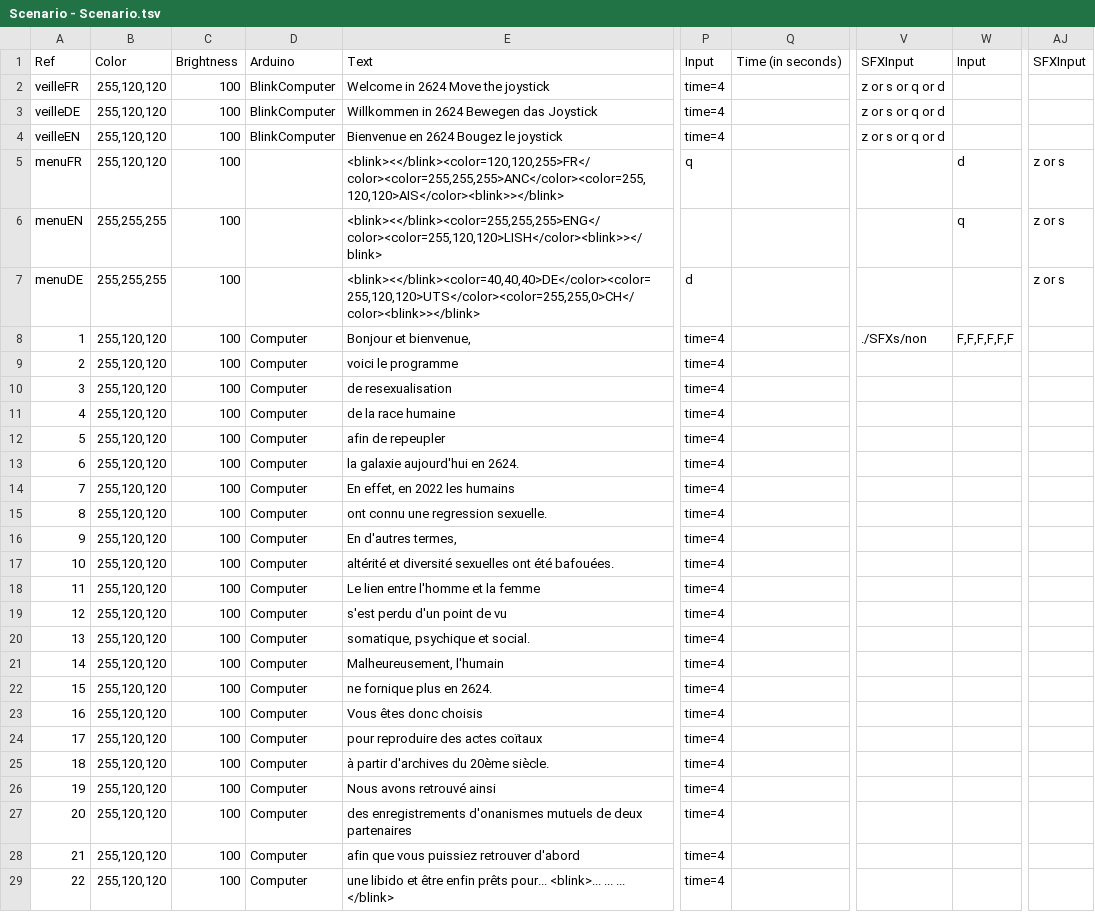
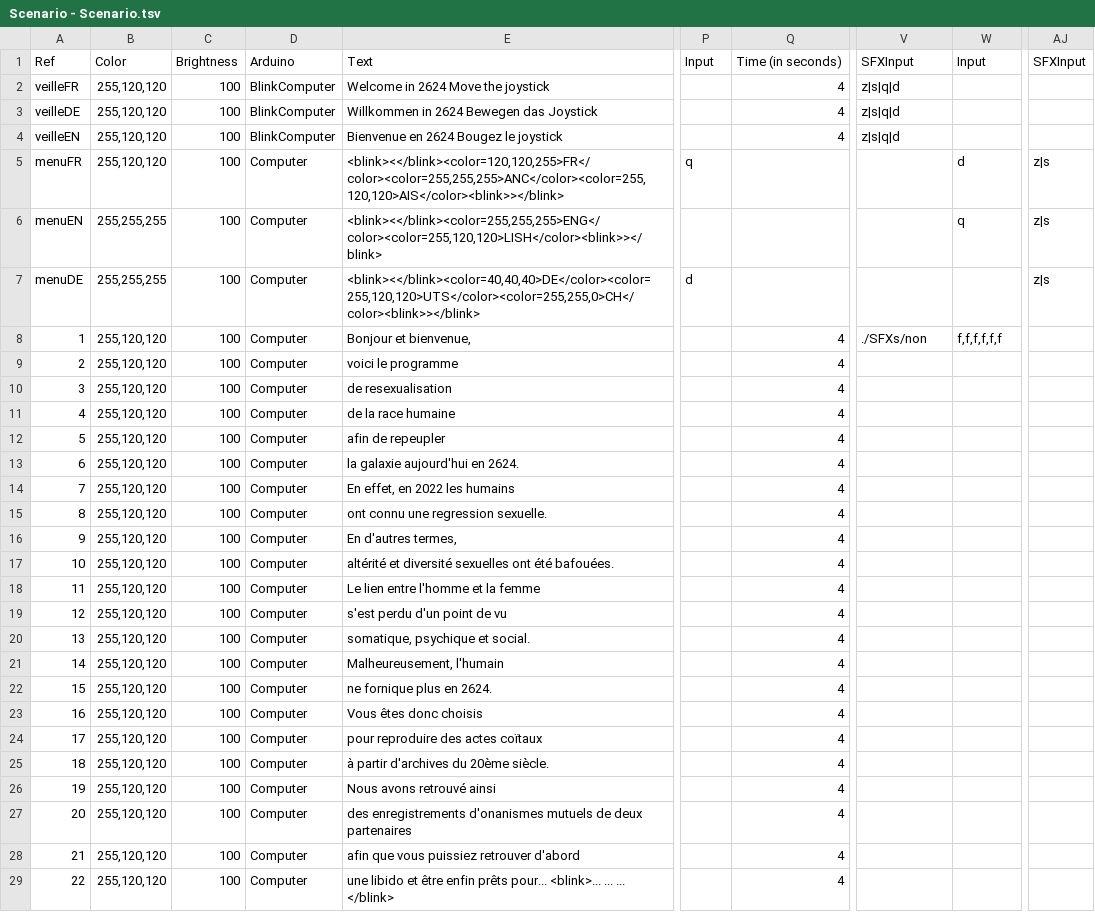
Before and after one commit to Alineaire/2624, a TSV file: Scenario - Scenario.tsv, drawn as a sheet; only a part is shown, gaps mark what is left out; the diff covers the shown part only; the diff names each change by its address in the sheet, - before the commit and + after, or states it on an @@ line.

```diff
--- a/Scenario - Scenario.tsv
+++ b/Scenario - Scenario.tsv
-P2:P4: time=4
+P2:P4: (empty)
-Q2:Q4: (empty)
+Q2:Q4: 4
-V2:V4: z or s or q or d
+V2:V4: z|s|q|d
-D5:D7: (empty)
+D5:D7: Computer
-AJ5:AJ7: z or s
+AJ5:AJ7: z|s
-P8:P29: time=4
+P8:P29: (empty)
-Q8:Q29: (empty)
+Q8:Q29: 4
-W8: F,F,F,F,F,F
+W8: f,f,f,f,f,f
```
Also changed, not shown: 111 edited cells elsewhere in this file, 14 other files.
